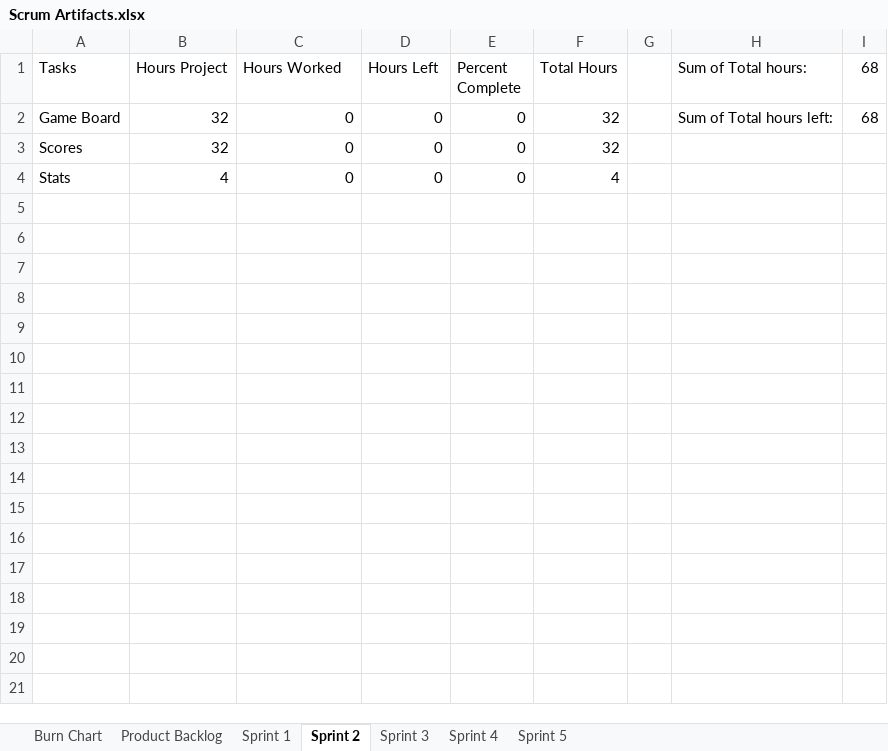
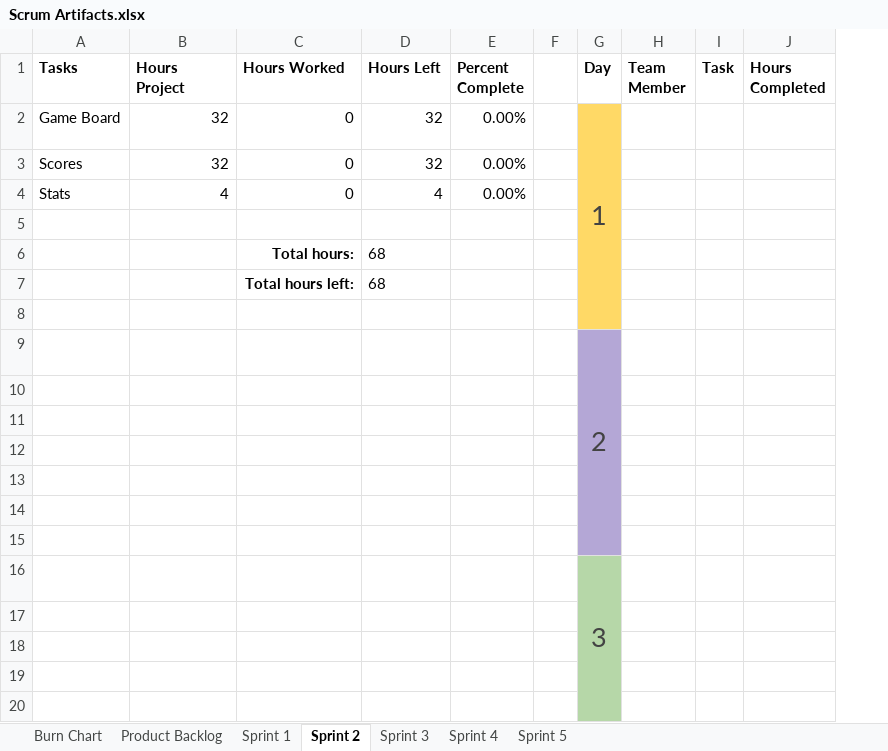
Before and after one commit to JScott-PrimordialGames/CST-247-Milestone-CLC, an Excel workbook: Scrum Artifacts/Scrum Artifacts.xlsx, sheet Sprint 2, drawn as a sheet; only a part is shown; values as stored, in another font and other column widths than the file's, no borders; charts and pictures and table styles not drawn; removed rows and columns are numbered as before the commit, all else as after; the diff covers the shown part only; the diff names each change by its address in the sheet, - before the commit and + after, or states it on an @@ line.

```diff
--- a/Scrum Artifacts/Scrum Artifacts.xlsx (sheet Sprint 2)
+++ b/Scrum Artifacts/Scrum Artifacts.xlsx (sheet Sprint 2)
-column F (Total Hours), rows 2-4: 32 | 32 | 4
-column H (Sum of Total hours:), row 2: Sum of Total hours left:
-column I (68), row 2: 68
+column G (Day), row 2: 1
+column H (Team Member), empty
+column I (Task), empty
+column J (Hours Completed), empty
-A1:E1 bold: off
+A1:E1 bold: on
-D2:D3 (Hours Left): 0
+D2:D3 (Hours Left): 32
-E2:E4 (Percent Complete): 0
+E2:E4 (Percent Complete): 0.00%
-D4 (Hours Left): 0
+D4 (Hours Left): 4
+row 5: (empty)
+row 6:  |  | Total hours: | 68
+row 7:  |  | Total hours left: | 68
+row 8: (empty)
+row 9:  |  |  |  |  |  | 2
+row 10: (empty)
+row 11: (empty)
+row 12: (empty)
+row 13: (empty)
+row 14: (empty)
+row 15: (empty)
+row 16:  |  |  |  |  |  | 3
+row 17: (empty)
+row 18: (empty)
+row 19: (empty)
+row 20: (empty)
```
Also changed, not shown: 24 added rows elsewhere in this sheet, sheet Burn Chart, sheet Sprint 5, sheet Sprint 1, sheet Sprint 3, sheet Sprint 4, sheet Product Backlog, formulas that keep their value, charts or pictures.
